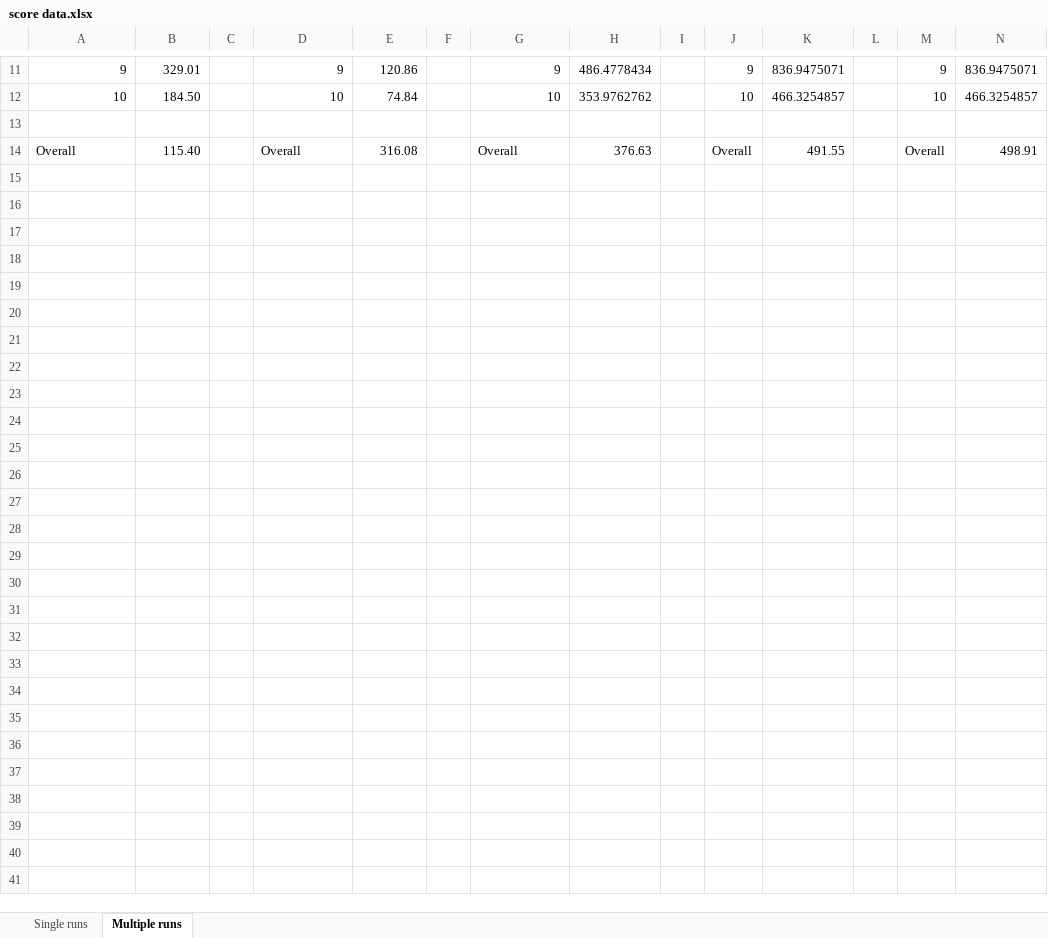
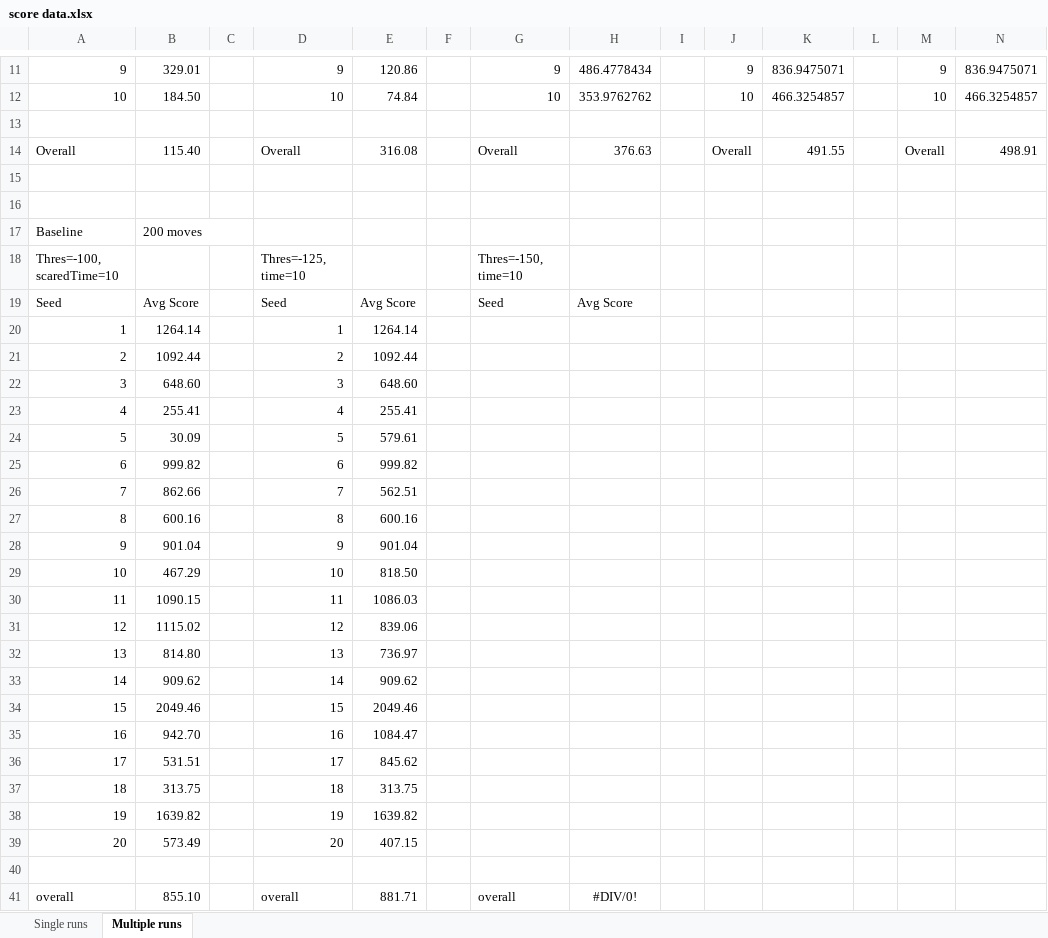
Before and after one commit to yusong-shen/cs181-spring2014, an Excel workbook: finalproject/write-up/score data.xlsx, sheet Multiple runs, drawn as a sheet; only a part is shown, gaps mark what is left out; values as stored, in another font and other column widths than the file's, no borders; rows hold the shown columns only; the diff covers the shown part only; the diff names each change by its address in the sheet, - before the commit and + after, or states it on an @@ line.

Commit message:
writeup updated; more results

```diff
--- a/finalproject/write-up/score data.xlsx (sheet Multiple runs)
+++ b/finalproject/write-up/score data.xlsx (sheet Multiple runs)
+row 15: (empty)
+row 16: (empty)
+row 17: Baseline | 200 moves
+row 18: Thres=-100, scaredTime=10 |  |  | Thres=-125, time=10 |  |  | Thres=-150, time=10
+row 19: Seed | Avg Score |  | Seed | Avg Score |  | Seed | Avg Score
+row 20: 1 | 1264.14 |  | 1 | 1264.14
+row 21: 2 | 1092.44 |  | 2 | 1092.44
+row 22: 3 | 648.60 |  | 3 | 648.60
+row 23: 4 | 255.41 |  | 4 | 255.41
+row 24: 5 | 30.09 |  | 5 | 579.61
+row 25: 6 | 999.82 |  | 6 | 999.82
+row 26: 7 | 862.66 |  | 7 | 562.51
+row 27: 8 | 600.16 |  | 8 | 600.16
+row 28: 9 | 901.04 |  | 9 | 901.04
+row 29: 10 | 467.29 |  | 10 | 818.50
+row 30: 11 | 1090.15 |  | 11 | 1086.03
+row 31: 12 | 1115.02 |  | 12 | 839.06
+row 32: 13 | 814.80 |  | 13 | 736.97
+row 33: 14 | 909.62 |  | 14 | 909.62
+row 34: 15 | 2049.46 |  | 15 | 2049.46
+row 35: 16 | 942.70 |  | 16 | 1084.47
+row 36: 17 | 531.51 |  | 17 | 845.62
+row 37: 18 | 313.75 |  | 18 | 313.75
+row 38: 19 | 1639.82 |  | 19 | 1639.82
+row 39: 20 | 573.49 |  | 20 | 407.15
+row 40: (empty)
+row 41: overall | 855.10 |  | overall | 881.71 |  | overall | #DIV/0!
```
Also changed, not shown: 1 edited cell elsewhere in this sheet, 7 other files.
